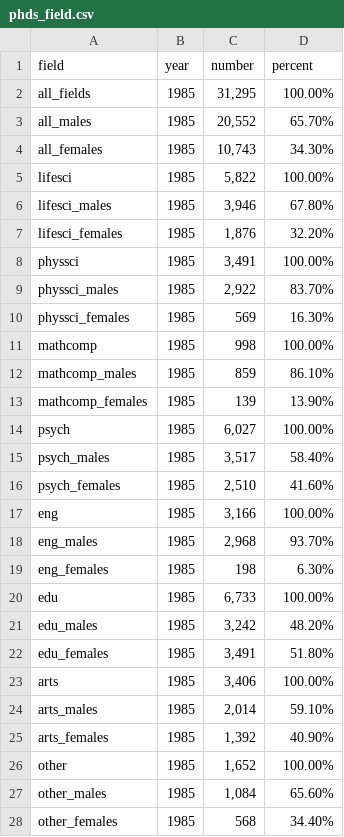
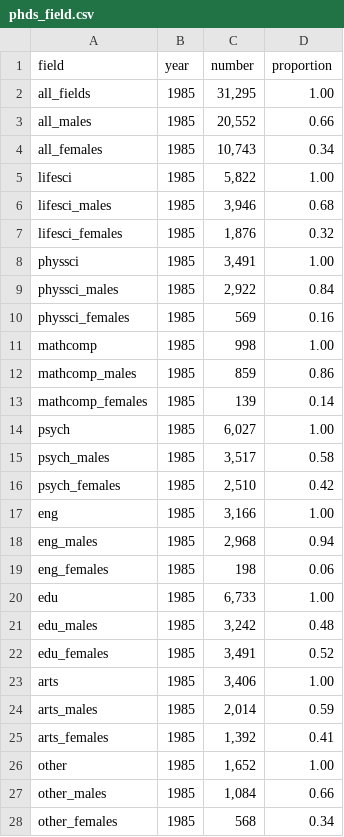
Before and after one commit to samanthacsik/ESM206-assignment5, a CSV file: phds_field.csv, drawn as a sheet; only a part is shown; the diff covers the shown part only.

Commit message:
Add files via upload

```diff
--- a/phds_field.csv
+++ b/phds_field.csv
@@ -1,28 +1,28 @@
-field,year,number,percent
-all_fields,1985,"31,295",100.00%
-all_males,1985,"20,552",65.70%
-all_females,1985,"10,743",34.30%
-lifesci,1985,"5,822",100.00%
-lifesci_males,1985,"3,946",67.80%
-lifesci_females,1985,"1,876",32.20%
-physsci,1985,"3,491",100.00%
-physsci_males,1985,"2,922",83.70%
-physsci_females,1985,569,16.30%
-mathcomp,1985,998,100.00%
-mathcomp_males,1985,859,86.10%
-mathcomp_females,1985,139,13.90%
-psych,1985,"6,027",100.00%
-psych_males,1985,"3,517",58.40%
-psych_females,1985,"2,510",41.60%
-eng,1985,"3,166",100.00%
-eng_males,1985,"2,968",93.70%
-eng_females,1985,198,6.30%
-edu,1985,"6,733",100.00%
-edu_males,1985,"3,242",48.20%
-edu_females,1985,"3,491",51.80%
-arts,1985,"3,406",100.00%
-arts_males,1985,"2,014",59.10%
-arts_females,1985,"1,392",40.90%
-other,1985,"1,652",100.00%
-other_males,1985,"1,084",65.60%
-other_females,1985,568,34.40%
+field,year,number,proportion
+all_fields,1985,"31,295",1.00
+all_males,1985,"20,552",0.66
+all_females,1985,"10,743",0.34
+lifesci,1985,"5,822",1.00
+lifesci_males,1985,"3,946",0.68
+lifesci_females,1985,"1,876",0.32
+physsci,1985,"3,491",1.00
+physsci_males,1985,"2,922",0.84
+physsci_females,1985,569,0.16
+mathcomp,1985,998,1.00
+mathcomp_males,1985,859,0.86
+mathcomp_females,1985,139,0.14
+psych,1985,"6,027",1.00
+psych_males,1985,"3,517",0.58
+psych_females,1985,"2,510",0.42
+eng,1985,"3,166",1.00
+eng_males,1985,"2,968",0.94
+eng_females,1985,198,0.06
+edu,1985,"6,733",1.00
+edu_males,1985,"3,242",0.48
+edu_females,1985,"3,491",0.52
+arts,1985,"3,406",1.00
+arts_males,1985,"2,014",0.59
+arts_females,1985,"1,392",0.41
+other,1985,"1,652",1.00
+other_males,1985,"1,084",0.66
+other_females,1985,568,0.34
```
Also changed, not shown: 162 edited cells elsewhere in this file.
